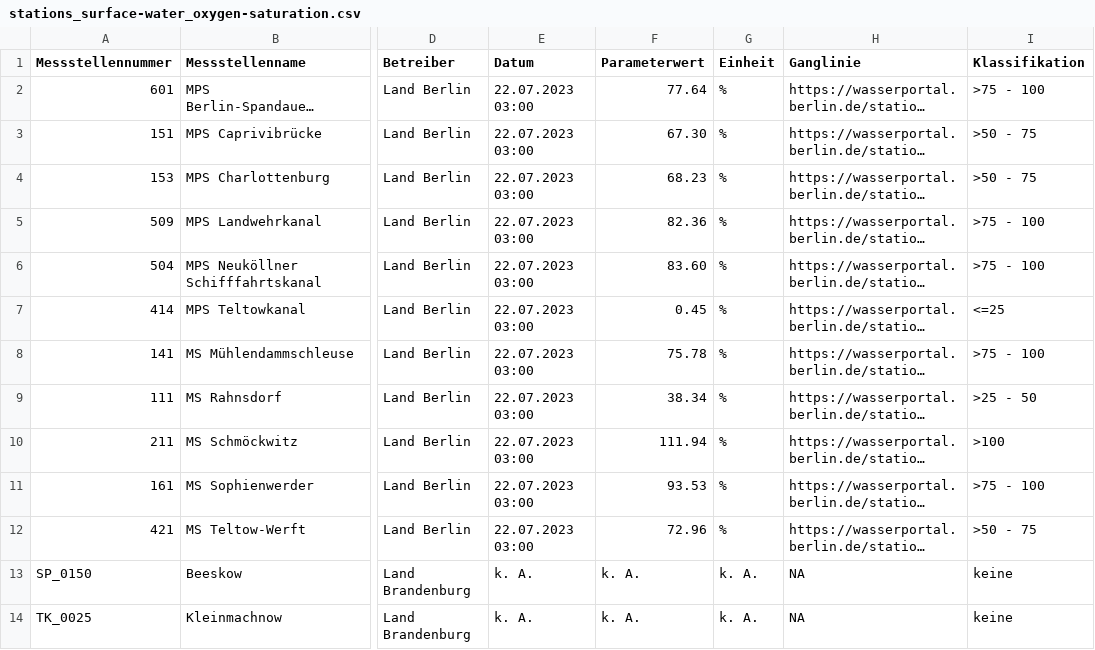
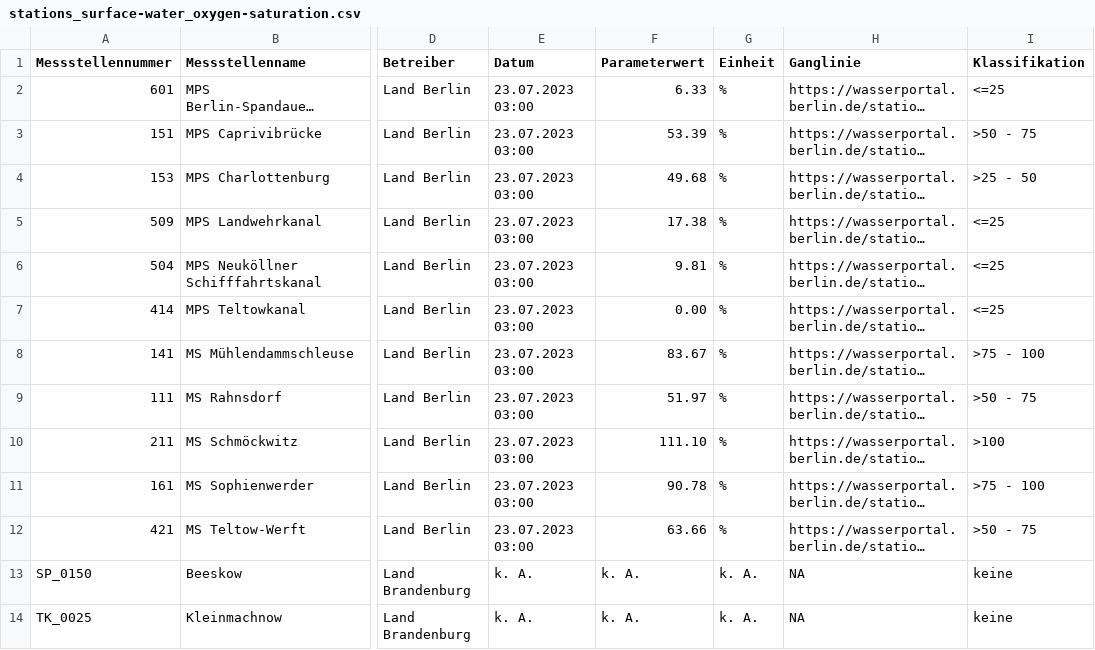
Before and after one commit to KWB-R/wasserportal, a CSV file: stations_surface-water_oxygen-saturation.csv, drawn as a sheet; only a part is shown, gaps mark what is left out; long unchanged cells end in …; the diff names each change by its address in the sheet, - before the commit and + after, or states it on an @@ line.

```diff
--- a/stations_surface-water_oxygen-saturation.csv
+++ b/stations_surface-water_oxygen-saturation.csv
-E2:E12 (Datum): 22.07.2023 03:00
+E2:E12 (Datum): 23.07.2023 03:00
-F2 (Parameterwert): 77.64
+F2 (Parameterwert): 6.33
-I2 (Klassifikation): >75 - 100
+I2 (Klassifikation): <=25
-F3 (Parameterwert): 67.30
+F3 (Parameterwert): 53.39
-F4 (Parameterwert): 68.23
+F4 (Parameterwert): 49.68
-I4 (Klassifikation): >50 - 75
+I4 (Klassifikation): >25 - 50
-F5 (Parameterwert): 82.36
+F5 (Parameterwert): 17.38
-I5:I6 (Klassifikation): >75 - 100
+I5:I6 (Klassifikation): <=25
-F6 (Parameterwert): 83.60
+F6 (Parameterwert): 9.81
-F7 (Parameterwert): 0.45
+F7 (Parameterwert): 0.00
-F8 (Parameterwert): 75.78
+F8 (Parameterwert): 83.67
-F9 (Parameterwert): 38.34
+F9 (Parameterwert): 51.97
-I9 (Klassifikation): >25 - 50
+I9 (Klassifikation): >50 - 75
-F10 (Parameterwert): 111.94
+F10 (Parameterwert): 111.10
-F11 (Parameterwert): 93.53
+F11 (Parameterwert): 90.78
-F12 (Parameterwert): 72.96
+F12 (Parameterwert): 63.66
```
Also changed, not shown: stations_groundwater_level.csv, stations_surface-water_flow.csv, 21 other files.
